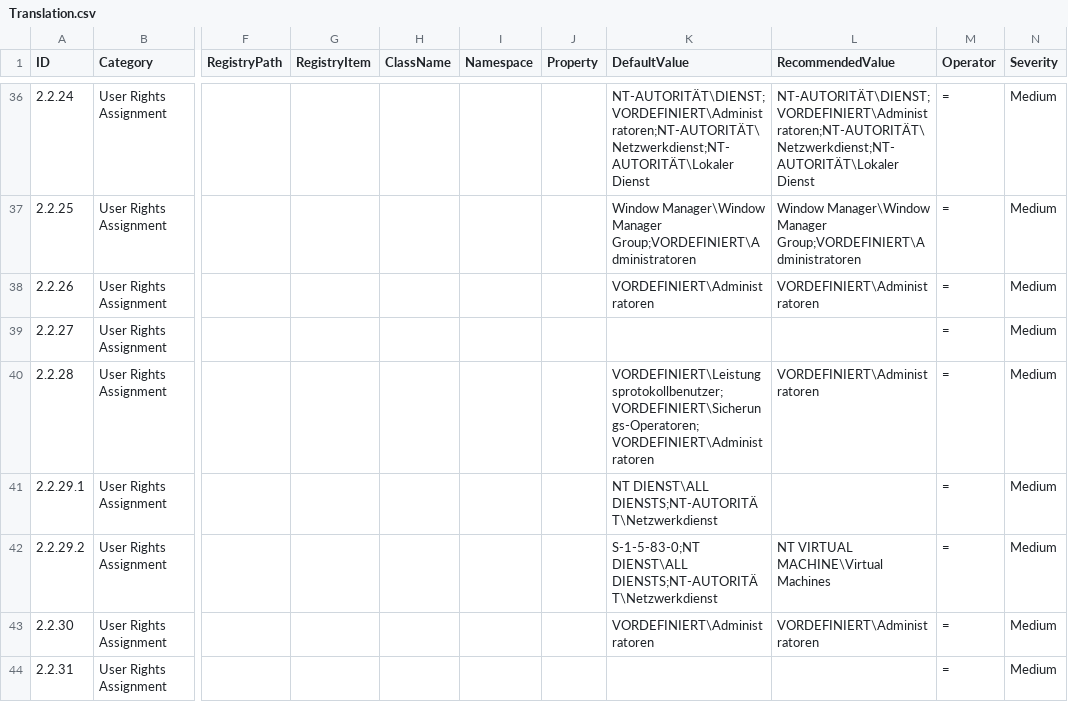
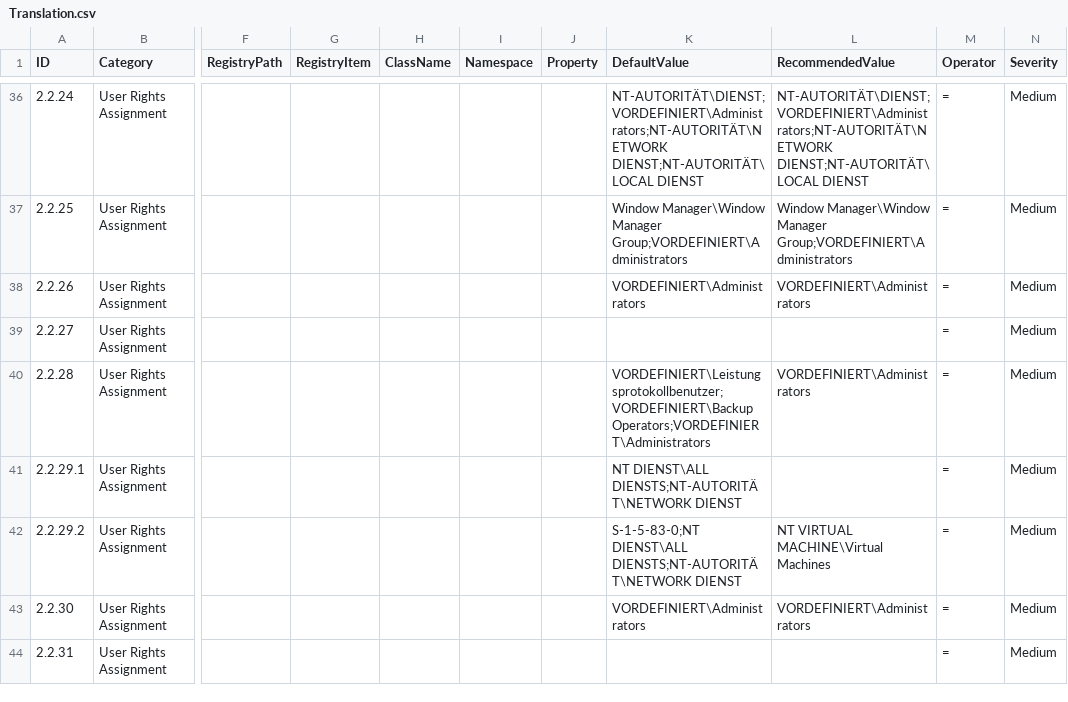
Before and after one commit to Mariuuus/HardeningKitty, a CSV file: Translation.csv, drawn as a sheet; only a part is shown, gaps mark what is left out; the diff covers the shown part only; the diff names each change by its address in the sheet, - before the commit and + after, or states it on an @@ line.

```diff
--- a/Translation.csv
+++ b/Translation.csv
-K36 (DefaultValue): NT-AUTORITÄT\DIENST;VORDEFINIERT\Administratoren;NT-AUTORITÄT\Netzwerkdienst;NT-AUTORITÄT\Lokaler Dienst
+K36 (DefaultValue): NT-AUTORITÄT\DIENST;VORDEFINIERT\Administrators;NT-AUTORITÄT\NETWORK DIENST;NT-AUTORITÄT\LOCAL DIENST
-L36 (RecommendedValue): NT-AUTORITÄT\DIENST;VORDEFINIERT\Administratoren;NT-AUTORITÄT\Netzwerkdienst;NT-AUTORITÄT\Lokaler Dienst
+L36 (RecommendedValue): NT-AUTORITÄT\DIENST;VORDEFINIERT\Administrators;NT-AUTORITÄT\NETWORK DIENST;NT-AUTORITÄT\LOCAL DIENST
-K37 (DefaultValue): …Manager\Window Manager Group;VORDEFINIERT\Administratoren
+K37 (DefaultValue): …Manager\Window Manager Group;VORDEFINIERT\Administrators
-L37 (RecommendedValue): …Manager\Window Manager Group;VORDEFINIERT\Administratoren
+L37 (RecommendedValue): …Manager\Window Manager Group;VORDEFINIERT\Administrators
-K38 (DefaultValue): VORDEFINIERT\Administratoren
+K38 (DefaultValue): VORDEFINIERT\Administrators
-L38 (RecommendedValue): VORDEFINIERT\Administratoren
+L38 (RecommendedValue): VORDEFINIERT\Administrators
-K40 (DefaultValue): VORDEFINIERT\Leistungsprotokollbenutzer;VORDEFINIERT\Sicherungs-Operatoren;VORDEFINIERT\Administratoren
+K40 (DefaultValue): VORDEFINIERT\Leistungsprotokollbenutzer;VORDEFINIERT\Backup Operators;VORDEFINIERT\Administrators
-L40 (RecommendedValue): VORDEFINIERT\Administratoren
+L40 (RecommendedValue): VORDEFINIERT\Administrators
-K41 (DefaultValue): NT DIENST\ALL DIENSTS;NT-AUTORITÄT\Netzwerkdienst
+K41 (DefaultValue): NT DIENST\ALL DIENSTS;NT-AUTORITÄT\NETWORK DIENST
-K42 (DefaultValue): S-1-5-83-0;NT DIENST\ALL DIENSTS;NT-AUTORITÄT\Netzwerkdienst
+K42 (DefaultValue): S-1-5-83-0;NT DIENST\ALL DIENSTS;NT-AUTORITÄT\NETWORK DIENST
-K43 (DefaultValue): VORDEFINIERT\Administratoren
+K43 (DefaultValue): VORDEFINIERT\Administrators
-L43 (RecommendedValue): VORDEFINIERT\Administratoren
+L43 (RecommendedValue): VORDEFINIERT\Administrators
```
Also changed, not shown: 51 edited cells elsewhere in this file.
